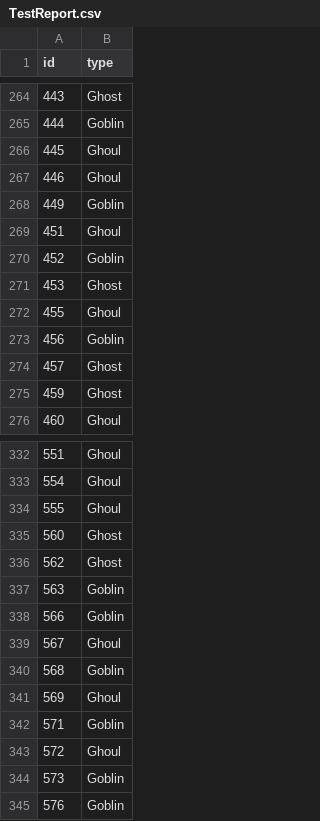
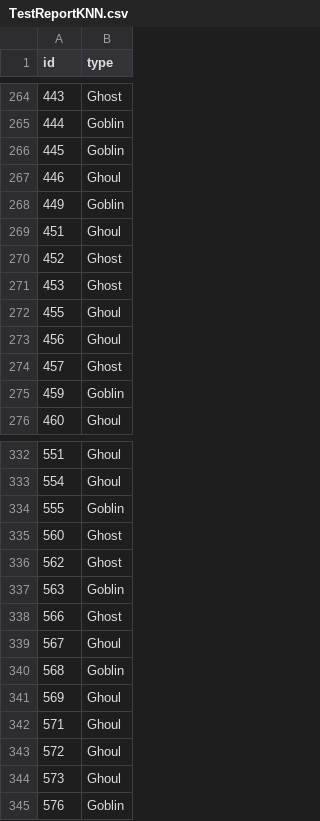
Before and after one commit to serafm/ML-Data-Classification-Algorithms, a CSV file: TestReportKNN.csv (was TestReport.csv), drawn as a sheet; only a part is shown, gaps mark what is left out; the diff covers the shown part only.

```diff
--- a/TestReport.csv
+++ b/TestReportKNN.csv
@@ -265,3 +265,3 @@ id,type
 444,Goblin
-445,Ghoul
+445,Goblin
 446,Ghoul
@@ -269,8 +269,8 @@ id,type
 451,Ghoul
-452,Goblin
+452,Ghost
 453,Ghost
 455,Ghoul
-456,Goblin
+456,Ghoul
 457,Ghost
-459,Ghost
+459,Goblin
 460,Ghoul
@@ -333,3 +333,3 @@ id,type
 554,Ghoul
-555,Ghoul
+555,Goblin
 560,Ghost
@@ -337,3 +337,3 @@ id,type
 563,Goblin
-566,Goblin
+566,Ghost
 567,Ghoul
@@ -341,5 +341,5 @@ id,type
 569,Ghoul
-571,Goblin
+571,Ghoul
 572,Ghoul
-573,Goblin
+573,Ghoul
 576,Goblin
```
Also changed, not shown: 63 edited cells elsewhere in this file, 5 other files.
